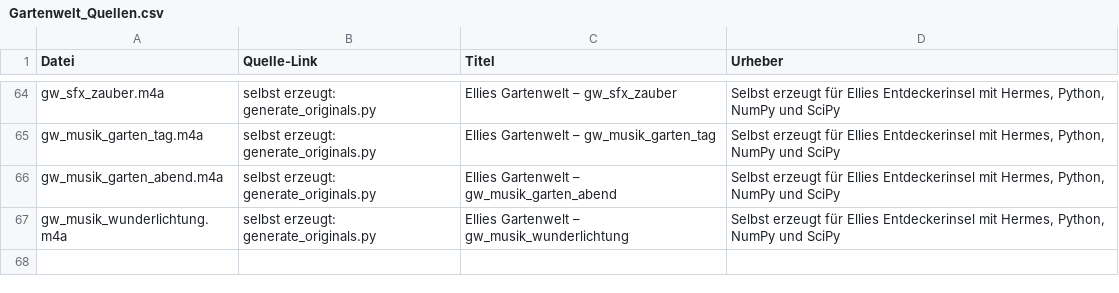
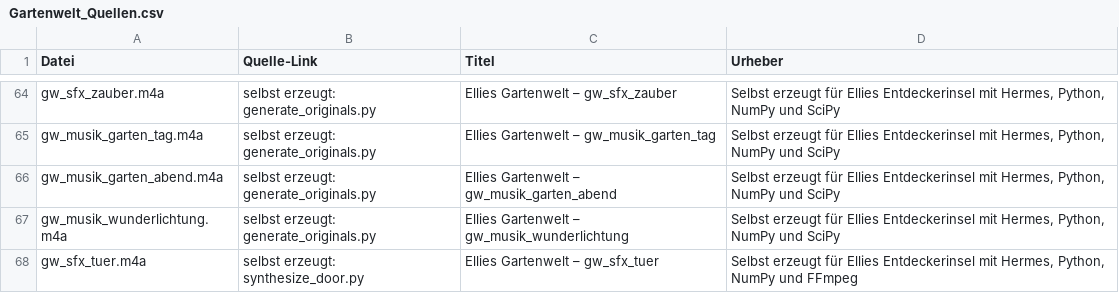
Before and after one commit to mrdevn4ever-sys/igame-el, a CSV file: assets/Gartenwelt_Quellen.csv, drawn as a sheet; only a part is shown, gaps mark what is left out.

Commit message:
Haus und Garten: Türklang und Abschluss

```diff
--- a/assets/Gartenwelt_Quellen.csv
+++ b/assets/Gartenwelt_Quellen.csv
@@ -67 +67,2 @@ gw_musik_garten_abend.m4a;selbst erzeugt: generate_originals.py;Ellies Gartenwel
 gw_musik_wunderlichtung.m4a;selbst erzeugt: generate_originals.py;Ellies Gartenwelt – gw_musik_wunderlichtung;Selbst erzeugt für Ellies Entdeckerinsel mit Hermes, Python, NumPy und SciPy
+gw_sfx_tuer.m4a;selbst erzeugt: synthesize_door.py;Ellies Gartenwelt – gw_sfx_tuer;Selbst erzeugt für Ellies Entdeckerinsel mit Hermes, Python, NumPy und FFmpeg
```
Also changed, not shown: 3 other files.
